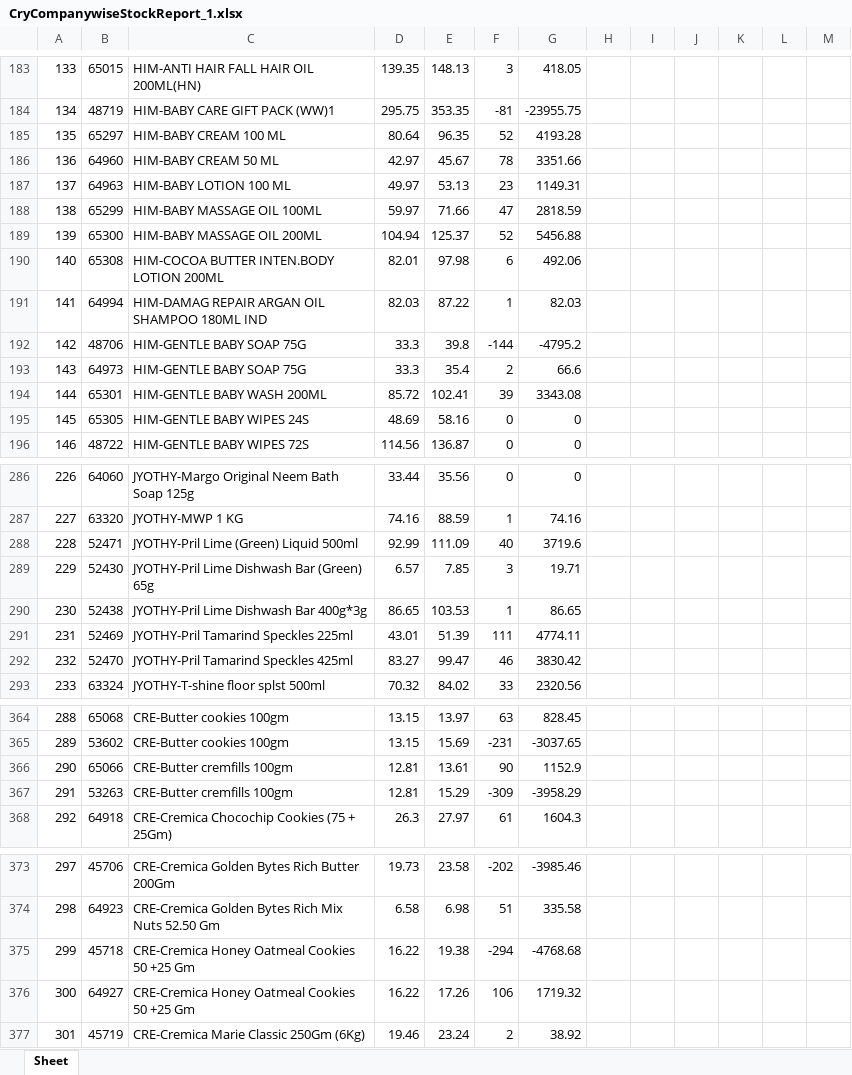
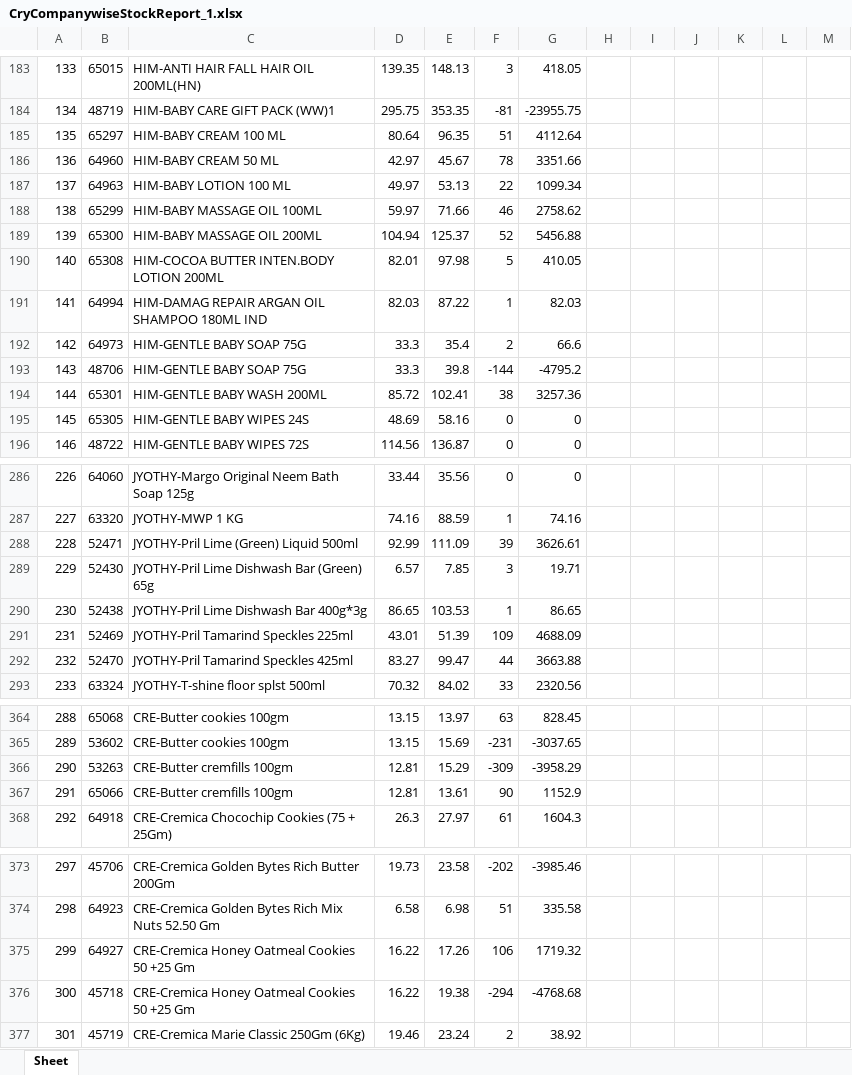
Before and after one commit to PC-Canteen/pc_canteen, an Excel workbook: CryCompanywiseStockReport_1.xlsx, sheet Sheet, drawn as a sheet; only a part is shown, gaps mark what is left out; values as stored, in another font and other column widths than the file's, no borders; removed rows and columns are numbered as before the commit, all else as after; the diff covers the shown part only; the diff names each change by its address in the sheet, - before the commit and + after, or states it on an @@ line.

```diff
--- a/CryCompanywiseStockReport_1.xlsx (sheet Sheet)
+++ b/CryCompanywiseStockReport_1.xlsx (sheet Sheet)
-F185: 52
+F185: 51
-G185: 4193.28
+G185: 4112.64
-F187: 23
+F187: 22
-G187: 1149.31
+G187: 1099.34
-F188: 47
+F188: 46
-G188: 2818.59
+G188: 2758.62
-F190: 6
+F190: 5
-G190: 492.06
+G190: 410.05
-row 192: 142 | 48706 | HIM-GENTLE BABY SOAP 75G | 33.3 | 39.8 | -144 | -4795.2
-A192: 143
+A192: 142
+row 193: 143 | 48706 | HIM-GENTLE BABY SOAP 75G | 33.3 | 39.8 | -144 | -4795.2
-F194: 39
+F194: 38
-G194: 3343.08
+G194: 3257.36
-F288: 40
+F288: 39
-G288: 3719.6
+G288: 3626.61
-F291: 111
+F291: 109
-G291: 4774.11
+G291: 4688.09
-F292: 46
+F292: 44
-G292: 3830.42
+G292: 3663.88
-row 366: 290 | 65066 | CRE-Butter cremfills 100gm | 12.81 | 13.61 | 90 | 1152.9
-A366: 291
+A366: 290
+row 367: 291 | 65066 | CRE-Butter cremfills 100gm | 12.81 | 13.61 | 90 | 1152.9
-row 375: 299 | 45718 | CRE-Cremica Honey Oatmeal Cookies 50 +25 Gm | 16.22 | 19.38 | -294 | -4768.68
-A375: 300
+A375: 299
+row 376: 300 | 45718 | CRE-Cremica Honey Oatmeal Cookies 50 +25 Gm | 16.22 | 19.38 | -294 | -4768.68
```
Also changed, not shown: 2 added rows, 2 removed rows and 144 edited cells elsewhere in this sheet.
